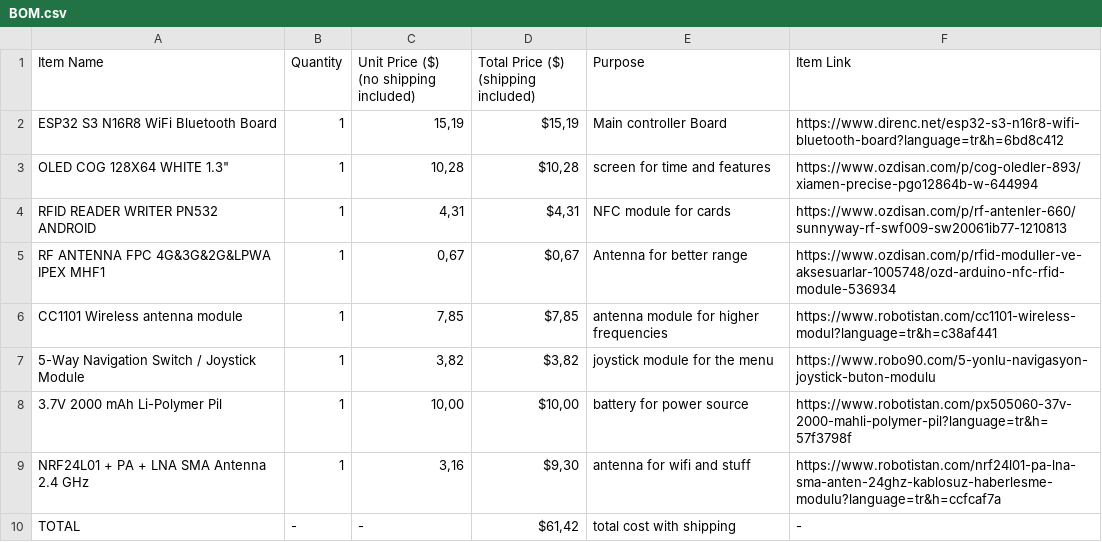
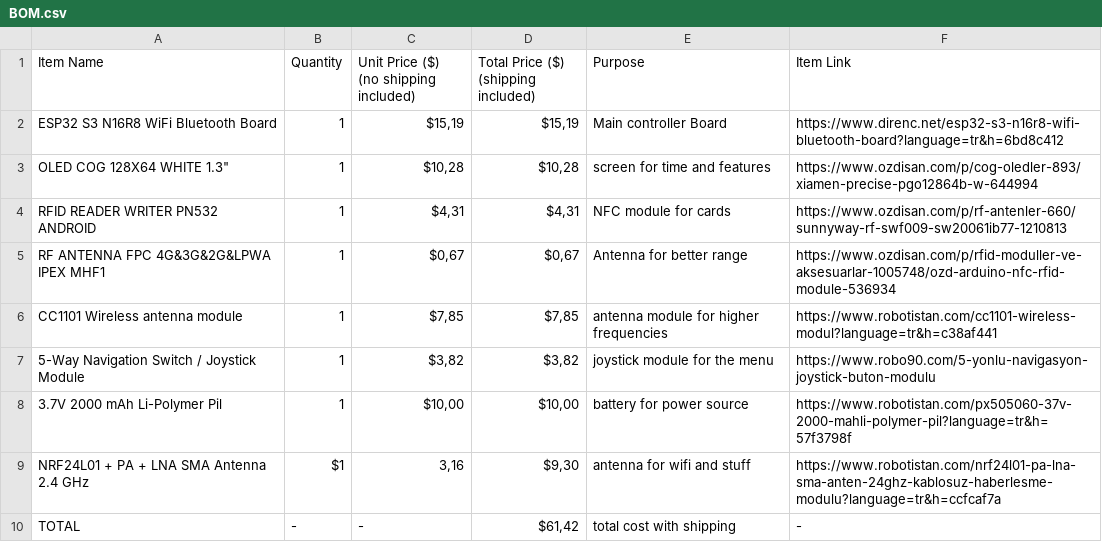
Before and after one commit to alperenkko/Cyber-Swiss-Knife, a CSV file: BOM/BOM.csv, drawn as a sheet.

Commit message:
Fix item prices and formatting in BOM.csv
Updated BOM.csv to correct item prices and formatting.

```diff
--- a/BOM/BOM.csv
+++ b/BOM/BOM.csv
@@ -1,10 +1,10 @@
 Item Name;Quantity;Unit Price ($) (no shipping included);Total Price ($) (shipping included);Purpose;Item Link
-ESP32 S3 N16R8 WiFi Bluetooth Board;1;15,19;$15,19;Main controller Board;https://www.direnc.net/esp32-s3-n16r8-wifi-bluetooth-board?language=tr&h=6bd8c412
-"OLED COG 128X64 WHITE 1.3""";1;10,28;$10,28;screen for time and features;https://www.ozdisan.com/p/cog-oledler-893/xiamen-precise-pgo12864b-w-644994
-RFID READER WRITER PN532 ANDROID;1;4,31;$4,31;NFC module for cards;https://www.ozdisan.com/p/rf-antenler-660/sunnyway-rf-swf009-sw20061ib77-1210813
-RF ANTENNA FPC 4G&3G&2G&LPWA IPEX MHF1;1;0,67;$0,67;Antenna for better range;https://www.ozdisan.com/p/rfid-moduller-ve-aksesuarlar-1005748/ozd-arduino-nfc-rfid-module-536934
-CC1101 Wireless antenna module;1;7,85;$7,85;antenna module for higher frequencies;https://www.robotistan.com/cc1101-wireless-modul?language=tr&h=c38af441
-5-Way Navigation Switch / Joystick Module;1;3,82;$3,82;joystick module for the menu;https://www.robo90.com/5-yonlu-navigasyon-joystick-buton-modulu
-3.7V 2000 mAh Li-Polymer Pil;1;10,00;$10,00;battery for power source;https://www.robotistan.com/px505060-37v-2000-mahli-polymer-pil?language=tr&h=57f3798f
-NRF24L01 + PA + LNA SMA Antenna 2.4 GHz;1;3,16;$9,30;antenna for wifi and stuff;https://www.robotistan.com/nrf24l01-pa-lna-sma-anten-24ghz-kablosuz-haberlesme-modulu?language=tr&h=ccfcaf7a
+ESP32 S3 N16R8 WiFi Bluetooth Board;1;$15,19;$15,19;Main controller Board;https://www.direnc.net/esp32-s3-n16r8-wifi-bluetooth-board?language=tr&h=6bd8c412
+"OLED COG 128X64 WHITE 1.3""";1;$10,28;$10,28;screen for time and features;https://www.ozdisan.com/p/cog-oledler-893/xiamen-precise-pgo12864b-w-644994
+RFID READER WRITER PN532 ANDROID;1;$4,31;$4,31;NFC module for cards;https://www.ozdisan.com/p/rf-antenler-660/sunnyway-rf-swf009-sw20061ib77-1210813
+RF ANTENNA FPC 4G&3G&2G&LPWA IPEX MHF1;1;$0,67;$0,67;Antenna for better range;https://www.ozdisan.com/p/rfid-moduller-ve-aksesuarlar-1005748/ozd-arduino-nfc-rfid-module-536934
+CC1101 Wireless antenna module;1;$7,85;$7,85;antenna module for higher frequencies;https://www.robotistan.com/cc1101-wireless-modul?language=tr&h=c38af441
+5-Way Navigation Switch / Joystick Module;1;$3,82;$3,82;joystick module for the menu;https://www.robo90.com/5-yonlu-navigasyon-joystick-buton-modulu
+3.7V 2000 mAh Li-Polymer Pil;1;$10,00;$10,00;battery for power source;https://www.robotistan.com/px505060-37v-2000-mahli-polymer-pil?language=tr&h=57f3798f
+NRF24L01 + PA + LNA SMA Antenna 2.4 GHz;$1;3,16;$9,30;antenna for wifi and stuff;https://www.robotistan.com/nrf24l01-pa-lna-sma-anten-24ghz-kablosuz-haberlesme-modulu?language=tr&h=ccfcaf7a
 TOTAL;-;-;$61,42;total cost with shipping;-
```
